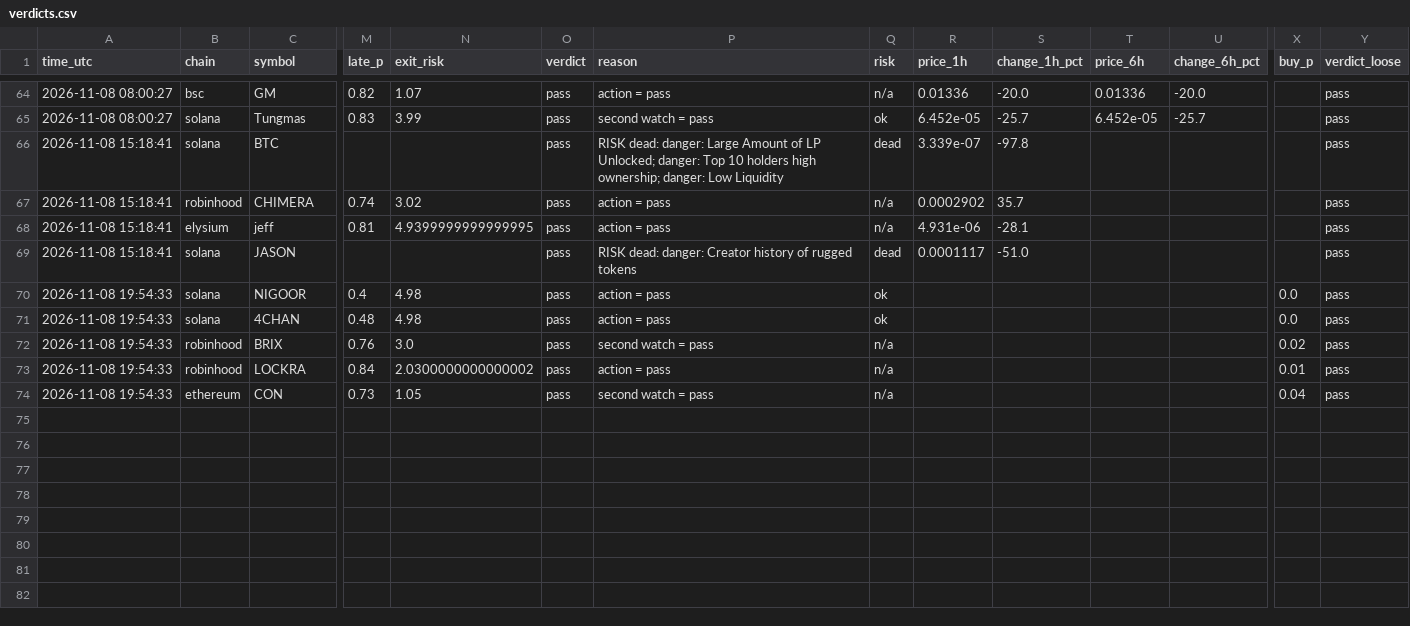
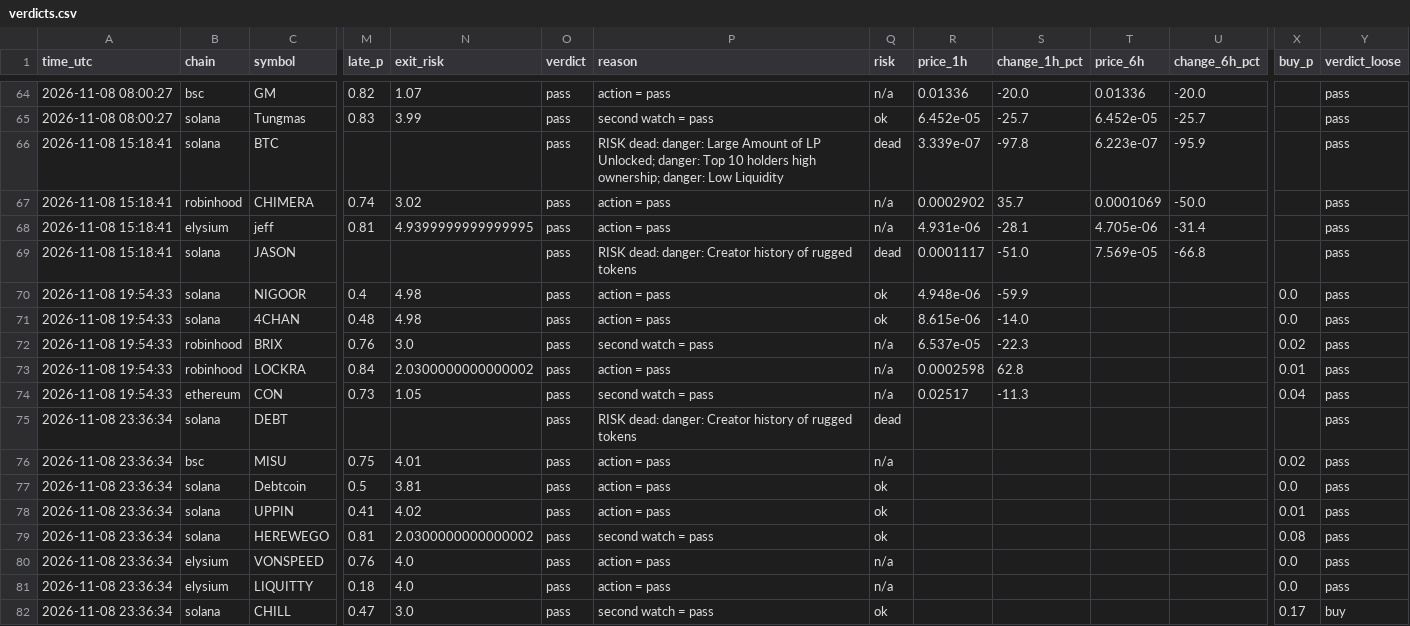
Before and after one commit to Milklosz/jev-test, a CSV file: verdicts.csv, drawn as a sheet; only a part is shown, gaps mark what is left out; rows hold the shown columns only; the diff covers the shown part only; the diff names each change by its address in the sheet, - before the commit and + after, or states it on an @@ line.

```diff
--- a/verdicts.csv
+++ b/verdicts.csv
-T66 (price_6h): (empty)
+T66 (price_6h): 6.223e-07
-U66 (change_6h_pct): (empty)
+U66 (change_6h_pct): -95.9
-T67 (price_6h): (empty)
+T67 (price_6h): 0.0001069
-U67 (change_6h_pct): (empty)
+U67 (change_6h_pct): -50.0
-T68 (price_6h): (empty)
+T68 (price_6h): 4.705e-06
-U68 (change_6h_pct): (empty)
+U68 (change_6h_pct): -31.4
-T69 (price_6h): (empty)
+T69 (price_6h): 7.569e-05
-U69 (change_6h_pct): (empty)
+U69 (change_6h_pct): -66.8
-R70 (price_1h): (empty)
+R70 (price_1h): 4.948e-06
-S70 (change_1h_pct): (empty)
+S70 (change_1h_pct): -59.9
-R71 (price_1h): (empty)
+R71 (price_1h): 8.615e-06
-S71 (change_1h_pct): (empty)
+S71 (change_1h_pct): -14.0
-R72 (price_1h): (empty)
+R72 (price_1h): 6.537e-05
-S72 (change_1h_pct): (empty)
+S72 (change_1h_pct): -22.3
-R73 (price_1h): (empty)
+R73 (price_1h): 0.0002598
-S73 (change_1h_pct): (empty)
+S73 (change_1h_pct): 62.8
-R74 (price_1h): (empty)
+R74 (price_1h): 0.02517
-S74 (change_1h_pct): (empty)
+S74 (change_1h_pct): -11.3
+row 75: 2026-11-08 23:36:34 | solana | DEBT |  |  | pass | RISK dead: danger: Creator history of rugged tokens | dead |  |  |  |  |  | pass
+row 76: 2026-11-08 23:36:34 | bsc | MISU | 0.75 | 4.01 | pass | action = pass | n/a |  |  |  |  | 0.02 | pass
+row 77: 2026-11-08 23:36:34 | solana | Debtcoin | 0.5 | 3.81 | pass | action = pass | ok |  |  |  |  | 0.0 | pass
+row 78: 2026-11-08 23:36:34 | solana | UPPIN | 0.41 | 4.02 | pass | action = pass | ok |  |  |  |  | 0.01 | pass
+row 79: 2026-11-08 23:36:34 | solana | HEREWEGO | 0.81 | 2.0300000000000002 | pass | second watch = pass | ok |  |  |  |  | 0.08 | pass
+row 80: 2026-11-08 23:36:34 | elysium | VONSPEED | 0.76 | 4.0 | pass | action = pass | n/a |  |  |  |  | 0.0 | pass
+row 81: 2026-11-08 23:36:34 | elysium | LIQUITTY | 0.18 | 4.0 | pass | action = pass | n/a |  |  |  |  | 0.0 | pass
+row 82: 2026-11-08 23:36:34 | solana | CHILL | 0.47 | 3.0 | pass | second watch = pass | ok |  |  |  |  | 0.17 | buy
```
Also changed, not shown: 8 edited cells elsewhere in this file, 1 other file.
